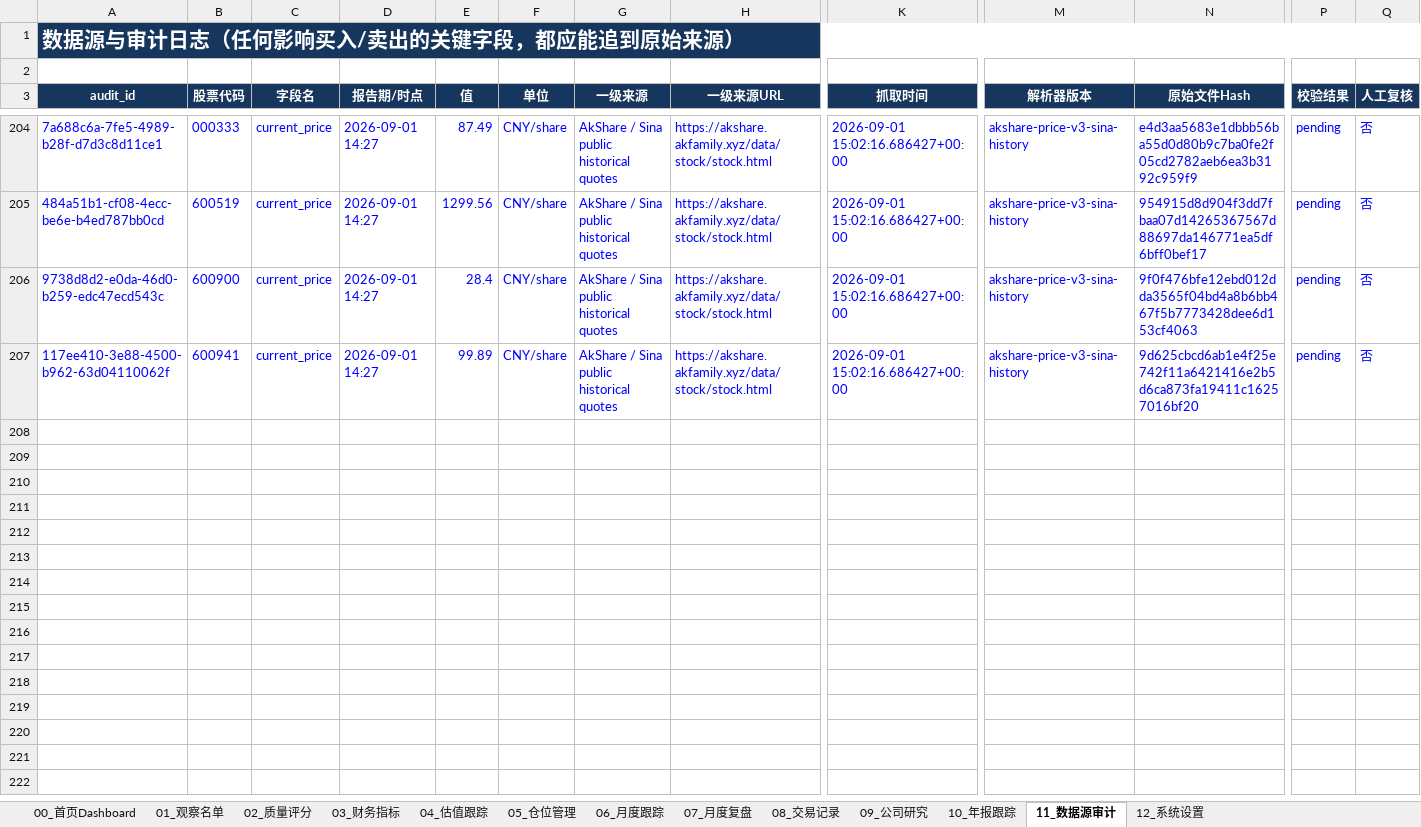
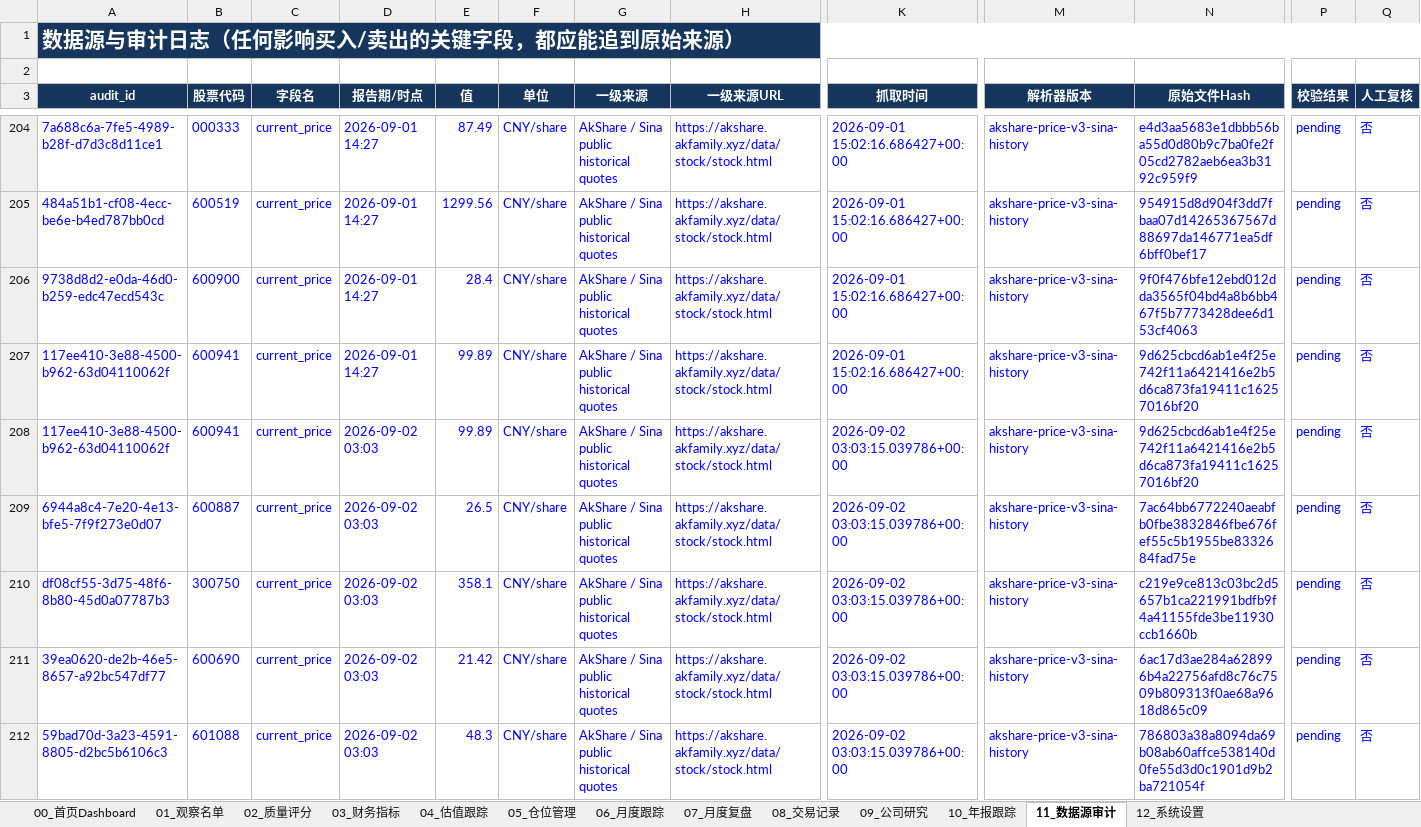
Before and after one commit to MingMingLiu0112/value-investment, an Excel workbook: A股价值投资_Agent前端智能跟踪模板.xlsx, sheet 11_数据源审计, drawn as a sheet; only a part is shown, gaps mark what is left out; values as stored, in another font and other column widths than the file's, no borders; conditional formats not drawn; rows hold the shown columns only; the diff covers the shown part only; the diff names each change by its address in the sheet, - before the commit and + after, or states it on an @@ line.

```diff
--- a/A股价值投资_Agent前端智能跟踪模板.xlsx (sheet 11_数据源审计)
+++ b/A股价值投资_Agent前端智能跟踪模板.xlsx (sheet 11_数据源审计)
+row 208: 117ee410-3e88-4500-b962-63d04110062f | 600941 | current_price | 2026-09-02 03:03 | 99.89 | CNY/share | AkShare / Sina public historical quotes | https://akshare.akfamily.xyz/data/stock/stock.html | 2026-09-02 03:03:15.039786+00:00 | akshare-price-v3-sina-history | 9d625cbcd6ab1e4f25e742f11a6421416e2b5d6ca873fa19411c16257016bf20 | pending | 否
+row 209: 6944a8c4-7e20-4e13-bfe5-7f9f273e0d07 | 600887 | current_price | 2026-09-02 03:03 | 26.5 | CNY/share | AkShare / Sina public historical quotes | https://akshare.akfamily.xyz/data/stock/stock.html | 2026-09-02 03:03:15.039786+00:00 | akshare-price-v3-sina-history | 7ac64bb6772240aeabfb0fbe3832846fbe676fef55c5b1955be8332684fad75e | pending | 否
+row 210: df08cf55-3d75-48f6-8b80-45d0a07787b3 | 300750 | current_price | 2026-09-02 03:03 | 358.1 | CNY/share | AkShare / Sina public historical quotes | https://akshare.akfamily.xyz/data/stock/stock.html | 2026-09-02 03:03:15.039786+00:00 | akshare-price-v3-sina-history | c219e9ce813c03bc2d5657b1ca221991bdfb9f4a41155fde3be11930ccb1660b | pending | 否
+row 211: 39ea0620-de2b-46e5-8657-a92bc547df77 | 600690 | current_price | 2026-09-02 03:03 | 21.42 | CNY/share | AkShare / Sina public historical quotes | https://akshare.akfamily.xyz/data/stock/stock.html | 2026-09-02 03:03:15.039786+00:00 | akshare-price-v3-sina-history | 6ac17d3ae284a628996b4a22756afd8c76c7509b809313f0ae68a9618d865c09 | pending | 否
+row 212: 59bad70d-3a23-4591-8805-d2bc5b6106c3 | 601088 | current_price | 2026-09-02 03:03 | 48.3 | CNY/share | AkShare / Sina public historical quotes | https://akshare.akfamily.xyz/data/stock/stock.html | 2026-09-02 03:03:15.039786+00:00 | akshare-price-v3-sina-history | 786803a38a8094da69b08ab60affce538140d0fe55d3d0c1901d9b2ba721054f | pending | 否
```
Also changed, not shown: 15 added rows elsewhere in this sheet, sheet 04_估值跟踪, sheet 01_观察名单, sheet 00_首页Dashboard, charts or pictures, 12 other files.
